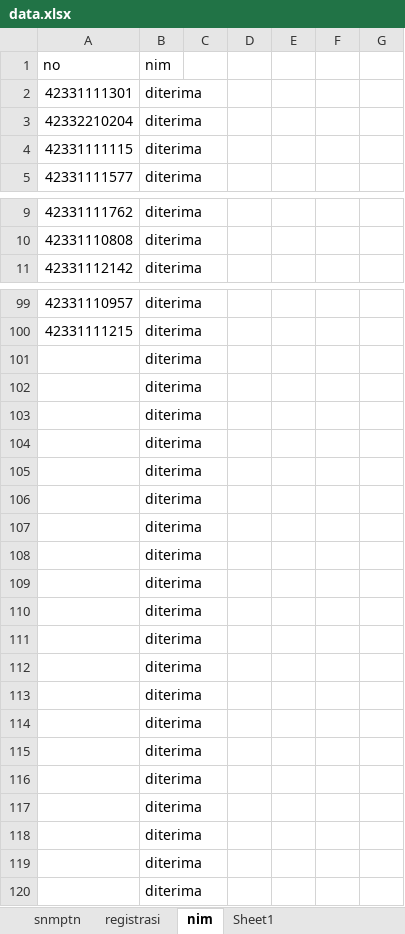
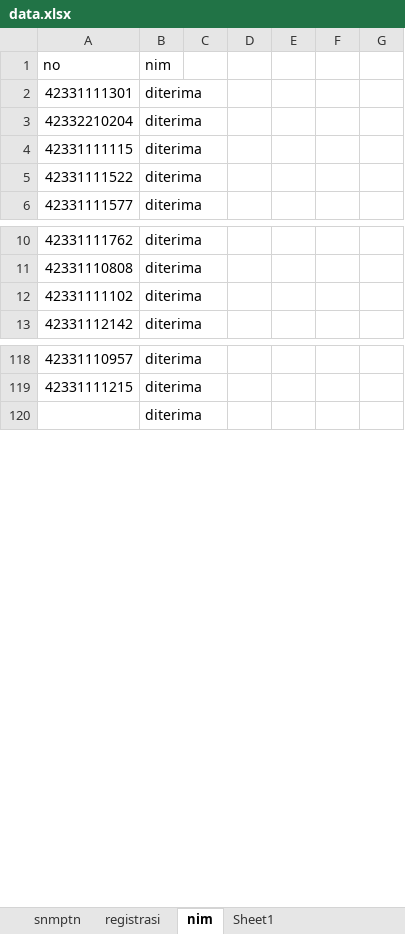
Before and after one commit to tirtareg/23smm, an Excel workbook: data.xlsx, sheet nim, drawn as a sheet; only a part is shown, gaps mark what is left out; values as stored, in another font and other column widths than the file's, no borders; conditional formats not drawn; removed rows and columns are numbered as before the commit, all else as after; the diff covers the shown part only; the diff names each change by its address in the sheet, - before the commit and + after, or states it on an @@ line.

```diff
--- a/data.xlsx (sheet nim)
+++ b/data.xlsx (sheet nim)
+row 5: 42331111522 | diterima
+row 12: 42331111102 | diterima
-row 101:  | diterima
-row 102:  | diterima
-row 103:  | diterima
-row 104:  | diterima
-row 105:  | diterima
-row 106:  | diterima
-row 107:  | diterima
-row 108:  | diterima
-row 109:  | diterima
-row 110:  | diterima
-row 111:  | diterima
-row 112:  | diterima
-row 113:  | diterima
-row 114:  | diterima
-row 115:  | diterima
-row 116:  | diterima
-row 117:  | diterima
-row 118:  | diterima
-row 119:  | diterima
```
Also changed, not shown: 17 added rows and 2 edited cells elsewhere in this sheet, sheet snmptn, docs/data.xlsx, 2 other files.
